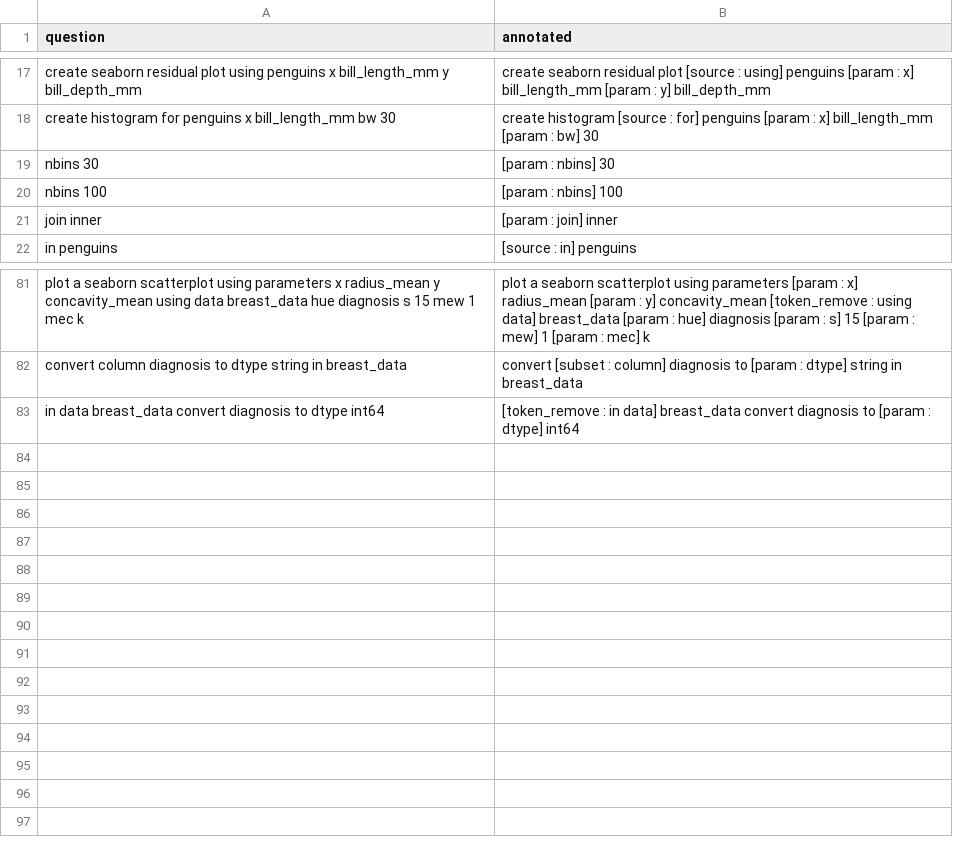
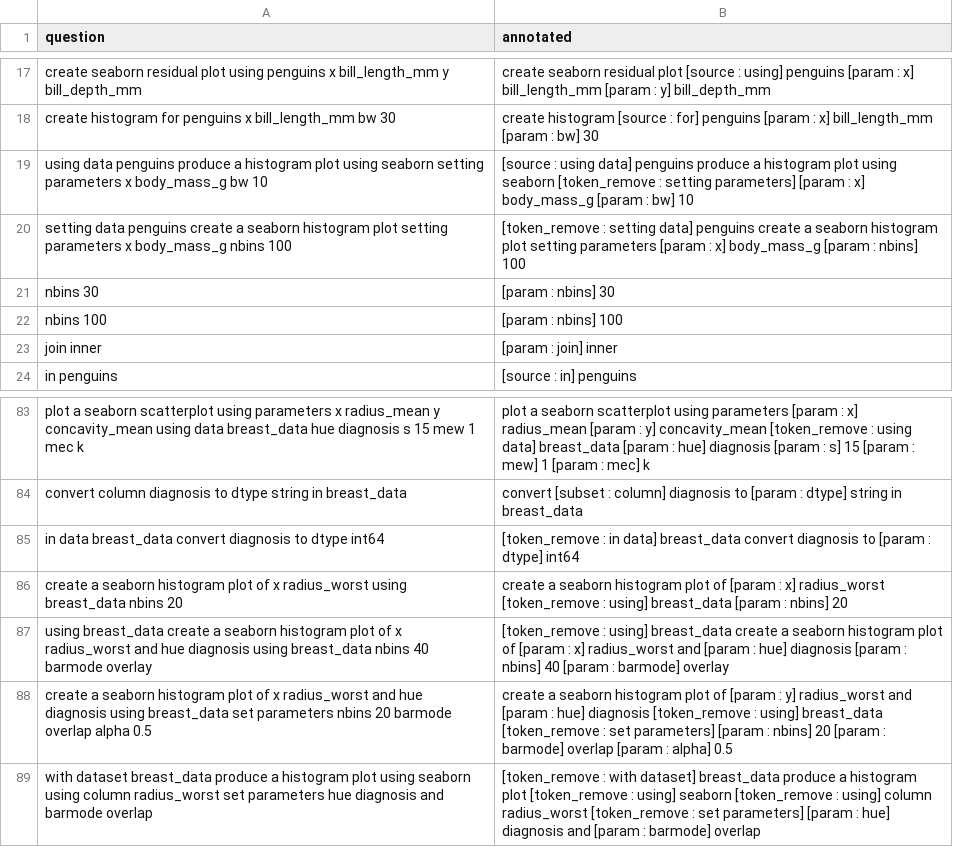
Before and after one commit to mllibs/mllibs, a CSV file: src/mllibs/corpus/ner_corpus.csv, drawn as a sheet; only a part is shown, gaps mark what is left out.

```diff
--- a/src/mllibs/corpus/ner_corpus.csv
+++ b/src/mllibs/corpus/ner_corpus.csv
@@ -18,2 +18,4 @@ create seaborn residual plot using penguins x bill_length_mm y bill_depth_mm,cre
 create histogram for penguins x bill_length_mm bw 30,create histogram [source : for] penguins [param : x] bill_length_mm [param : bw] 30
+using data penguins produce a histogram plot using seaborn setting parameters x body_mass_g bw 10,[source : using data] penguins produce a histogram plot using seaborn [token_remove : setting parameters] [param : x] body_mass_g [param : bw] 10
+setting data penguins create a seaborn histogram plot setting parameters x body_mass_g nbins 100,[token_remove : setting data] penguins create a seaborn histogram plot setting parameters [param : x] body_mass_g [param : nbins] 100
 nbins 30,[param : nbins] 30
@@ -83 +85,5 @@ convert column diagnosis to dtype string in breast_data,convert [subset : column
 in data breast_data convert diagnosis to dtype int64,[token_remove : in data] breast_data convert diagnosis to [param : dtype] int64
+create a seaborn histogram plot of x radius_worst using breast_data nbins 20,create a seaborn histogram plot of [param : x] radius_worst [token_remove : using] breast_data [param : nbins] 20
+using breast_data create a seaborn histogram plot of x radius_worst and hue diagnosis using breast_data nbins 40 barmode overlay,[token_remove : using] breast_data create a seaborn histogram plot of [param : x] radius_worst and [param : hue] diagnosis [param : nbins] 40 [param : barmode] overlay
+create a seaborn histogram plot of x radius_worst and hue diagnosis using breast_data set parameters nbins 20 barmode overlap alpha 0.5,create a seaborn histogram plot of [param : y] radius_worst and [param : hue] diagnosis [token_remove : using] breast_data [token_remove : set parameters] [param : nbins] 20 [param : barmode] overlap [param : alpha] 0.5
+with dataset breast_data produce a histogram plot using seaborn using column radius_worst set parameters hue diagnosis and barmode overlap,[token_remove : with dataset] breast_data produce a histogram plot [token_remove : using] seaborn [token_remove : using] column radius_worst [token_remove : set parameters] [param : hue] diagnosis and [param : barmode] overlap
```
Also changed, not shown: build/lib/mllibs/corpus/ner_corpus.csv, utils/catboost_info/learn_error.tsv, 36 other files.
